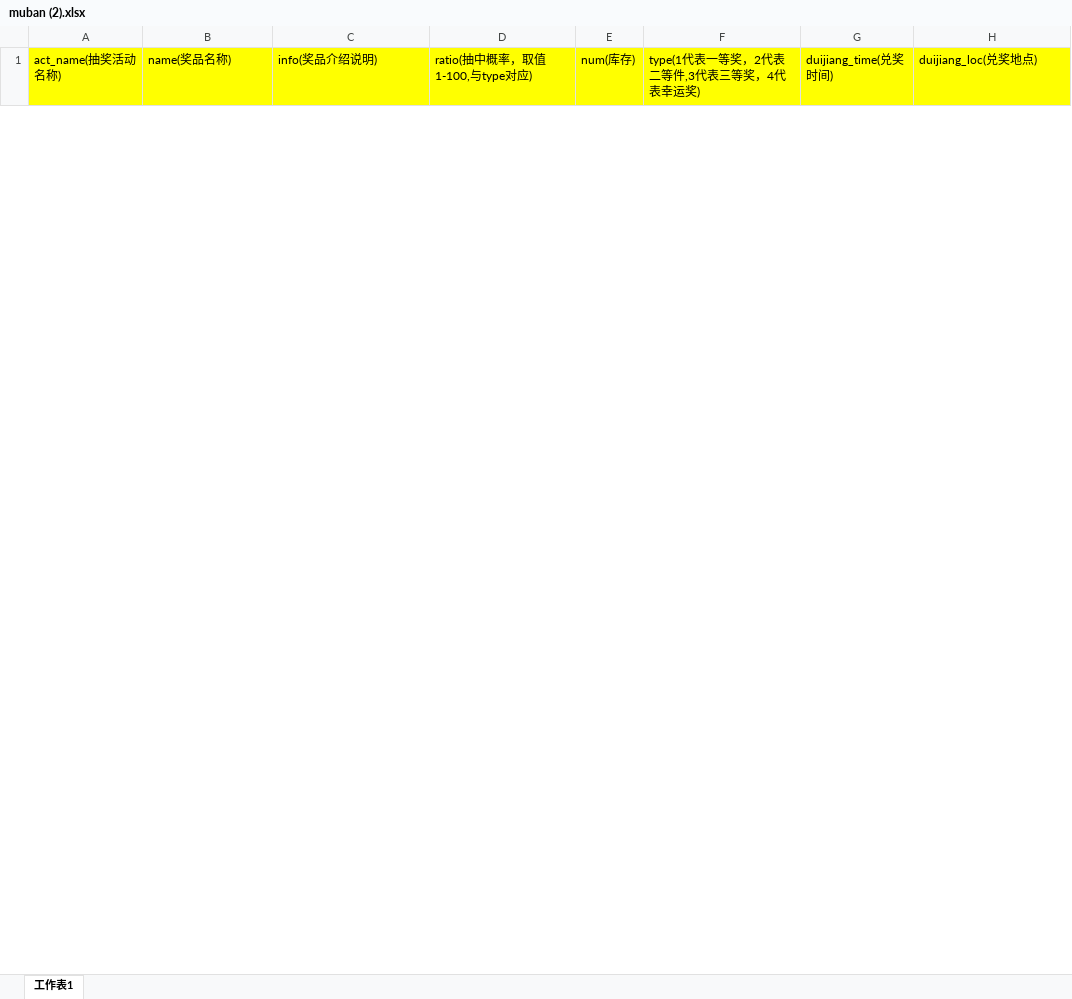
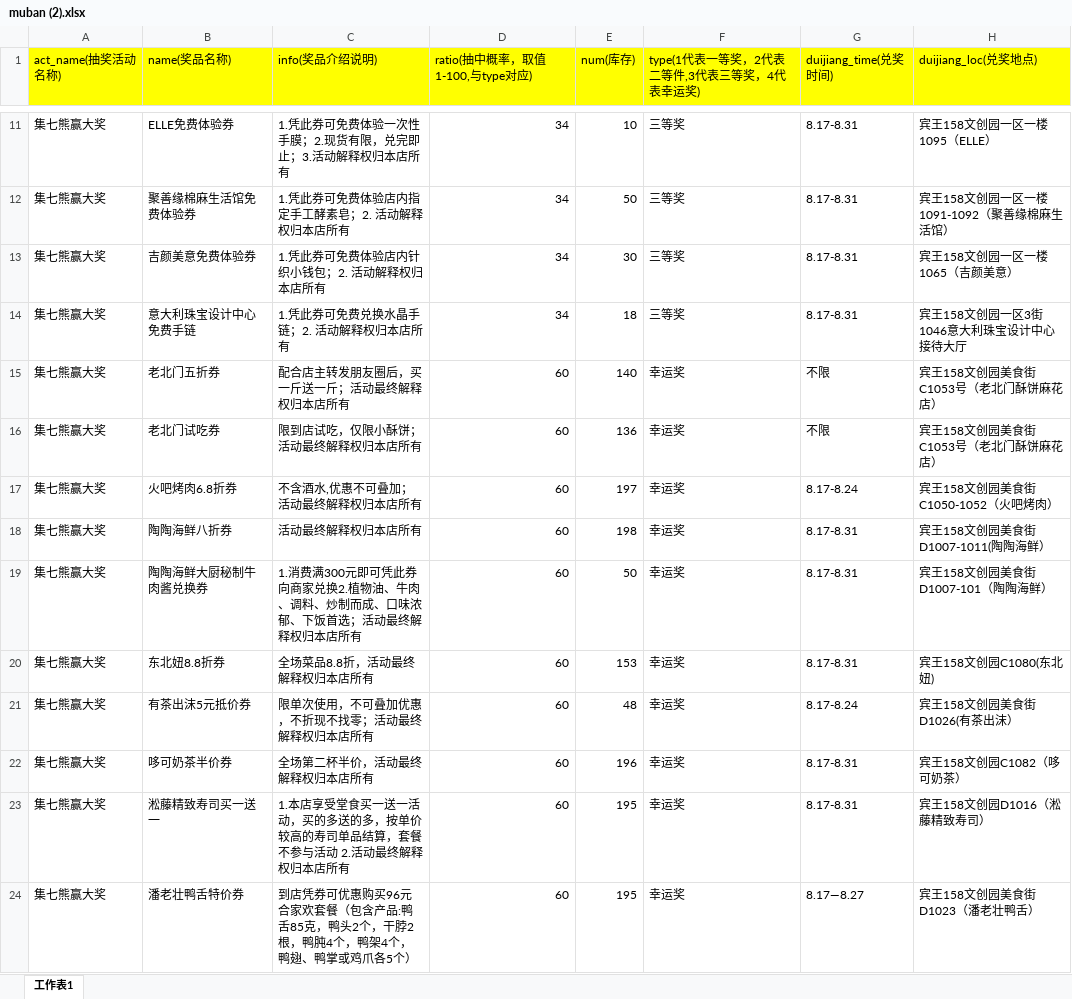
Before and after one commit to fengyy51/bisheadminmaster, an Excel workbook: muban (2).xlsx, sheet 工作表1, drawn as a sheet; only a part is shown, gaps mark what is left out; values as stored, in another font and other column widths than the file's, no borders; the diff covers the shown part only; the diff names each change by its address in the sheet, - before the commit and + after, or states it on an @@ line.

```diff
--- a/muban (2).xlsx (sheet 工作表1)
+++ b/muban (2).xlsx (sheet 工作表1)
+row 11: 集七熊赢大奖 | ELLE免费体验券 | 1.凭此券可免费体验一次性手膜；2.现货有限，兑完即止；3.活动解释权归本店所有 | 34 | 10 | 三等奖 | 8.17-8.31 | 宾王158文创园一区一楼1095（ELLE）
+row 12: 集七熊赢大奖 | 聚善缘棉麻生活馆免费体验券 | 1.凭此券可免费体验店内指定手工酵素皂；2. 活动解释权归本店所有 | 34 | 50 | 三等奖 | 8.17-8.31 | 宾王158文创园一区一楼1091-1092（聚善缘棉麻生活馆）
+row 13: 集七熊赢大奖 | 吉颜美意免费体验券 | 1.凭此券可免费体验店内针织小钱包；2. 活动解释权归本店所有 | 34 | 30 | 三等奖 | 8.17-8.31 | 宾王158文创园一区一楼1065（吉颜美意）
+row 14: 集七熊赢大奖 | 意大利珠宝设计中心免费手链 | 1.凭此券可免费兑换水晶手链；2. 活动解释权归本店所有 | 34 | 18 | 三等奖 | 8.17-8.31 | 宾王158文创园一区3街1046意大利珠宝设计中心接待大厅
+row 15: 集七熊赢大奖 | 老北门五折券 | 配合店主转发朋友圈后，买一斤送一斤；活动最终解释权归本店所有 | 60 | 140 | 幸运奖 | 不限 | 宾王158文创园美食街C1053号（老北门酥饼麻花店）
+row 16: 集七熊赢大奖 | 老北门试吃券 | 限到店试吃，仅限小酥饼；活动最终解释权归本店所有 | 60 | 136 | 幸运奖 | 不限 | 宾王158文创园美食街C1053号（老北门酥饼麻花店）
+row 17: 集七熊赢大奖 | 火吧烤肉6.8折券 | 不含酒水,优惠不可叠加；活动最终解释权归本店所有 | 60 | 197 | 幸运奖 | 8.17-8.24 | 宾王158文创园美食街C1050-1052（火吧烤肉）
+row 18: 集七熊赢大奖 | 陶陶海鲜八折券 | 活动最终解释权归本店所有 | 60 | 198 | 幸运奖 | 8.17-8.31 | 宾王158文创园美食街D1007-1011(陶陶海鲜）
+row 19: 集七熊赢大奖 | 陶陶海鲜大厨秘制牛肉酱兑换券 | 1.消费满300元即可凭此券向商家兑换2.植物油、牛肉、调料、炒制而成、口味浓郁、下饭首选；活动最终解释权归本店所有 | 60 | 50 | 幸运奖 | 8.17-8.31 | 宾王158文创园美食街D1007-101（陶陶海鲜）
+row 20: 集七熊赢大奖 | 东北妞8.8折券 | 全场菜品8.8折，活动最终解释权归本店所有 | 60 | 153 | 幸运奖 | 8.17-8.31 | 宾王158文创园C1080(东北妞)
+row 21: 集七熊赢大奖 | 有茶出沫5元抵价券 | 限单次使用，不可叠加优惠，不折现不找零；活动最终解释权归本店所有 | 60 | 48 | 幸运奖 | 8.17-8.24 | 宾王158文创园美食街D1026(有茶出沫）
+row 22: 集七熊赢大奖 | 哆可奶茶半价券 | 全场第二杯半价，活动最终解释权归本店所有 | 60 | 196 | 幸运奖 | 8.17-8.31 | 宾王158文创园C1082（哆可奶茶）
+row 23: 集七熊赢大奖 | 淞藤精致寿司买一送一 | 1.本店享受堂食买一送一活动，买的多送的多，按单价较高的寿司单品结算，套餐不参与活动 2.活动最终解释权归本店所有 | 60 | 195 | 幸运奖 | 8.17-8.31 | 宾王158文创园D1016（淞藤精致寿司）
+row 24: 集七熊赢大奖 | 潘老壮鸭舌特价券 | 到店凭券可优惠购买96元合家欢套餐（包含产品:鸭舌85克，鸭头2个，干脖2根，鸭肫4个，鸭架4个，鸭翅、鸭掌或鸡爪各5个） | 60 | 195 | 幸运奖 | 8.17—8.27 | 宾王158文创园美食街D1023（潘老壮鸭舌）
```
Also changed, not shown: 9 added rows and 5 removed rows elsewhere in this sheet, 9 other files.
